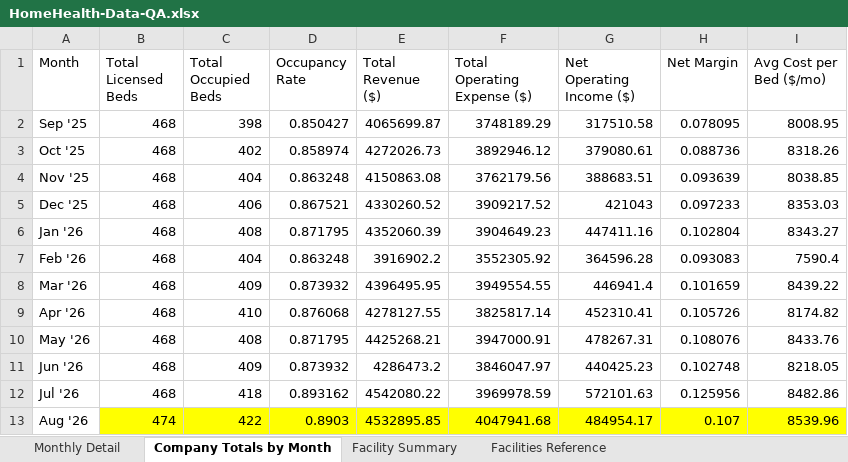
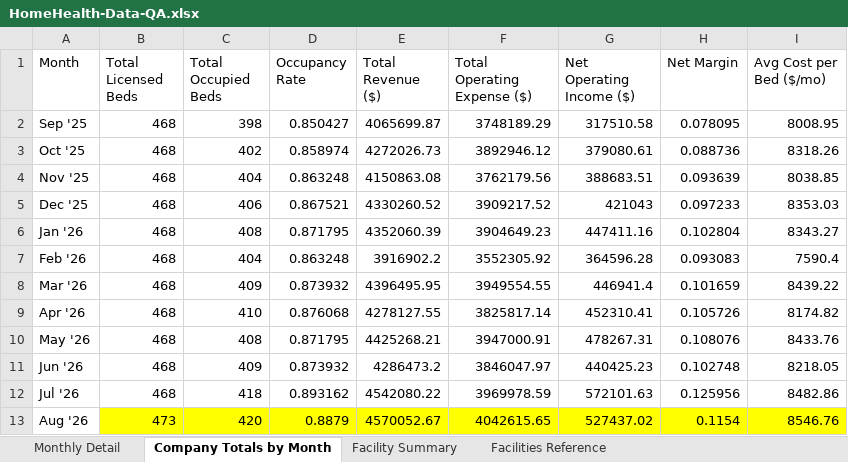
Before and after one commit to dkabbott604-ctrl/ShiftLeftIQ, an Excel workbook: qa-data/HomeHealth-Data-QA.xlsx, sheet Company Totals by Month, drawn as a sheet; values as stored, in another font and other column widths than the file's, no borders; the diff names each change by its address in the sheet, - before the commit and + after, or states it on an @@ line.

```diff
--- a/qa-data/HomeHealth-Data-QA.xlsx (sheet Company Totals by Month)
+++ b/qa-data/HomeHealth-Data-QA.xlsx (sheet Company Totals by Month)
-B13 (Total Licensed Beds): 474
+B13 (Total Licensed Beds): 473
-C13 (Total Occupied Beds): 422
+C13 (Total Occupied Beds): 420
-D13 (Occupancy Rate): 0.8903
+D13 (Occupancy Rate): 0.8879
-E13 (Total Revenue ($)): 4532895.85
+E13 (Total Revenue ($)): 4570052.67
-F13 (Total Operating Expense ($)): 4047941.68
+F13 (Total Operating Expense ($)): 4042615.65
-G13 (Net Operating Income ($)): 484954.17
+G13 (Net Operating Income ($)): 527437.02
-H13 (Net Margin): 0.107
+H13 (Net Margin): 0.1154
-I13 (Avg Cost per Bed ($/mo)): 8539.96
+I13 (Avg Cost per Bed ($/mo)): 8546.76
```
Also changed, not shown: sheet Facility Summary, sheet Monthly Detail.
